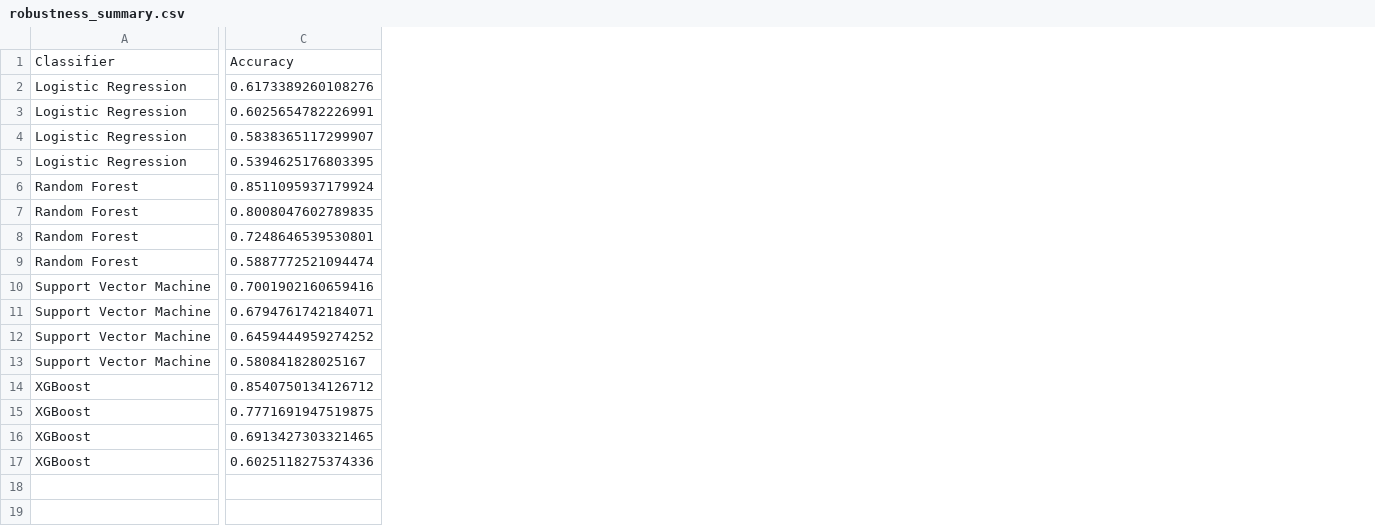
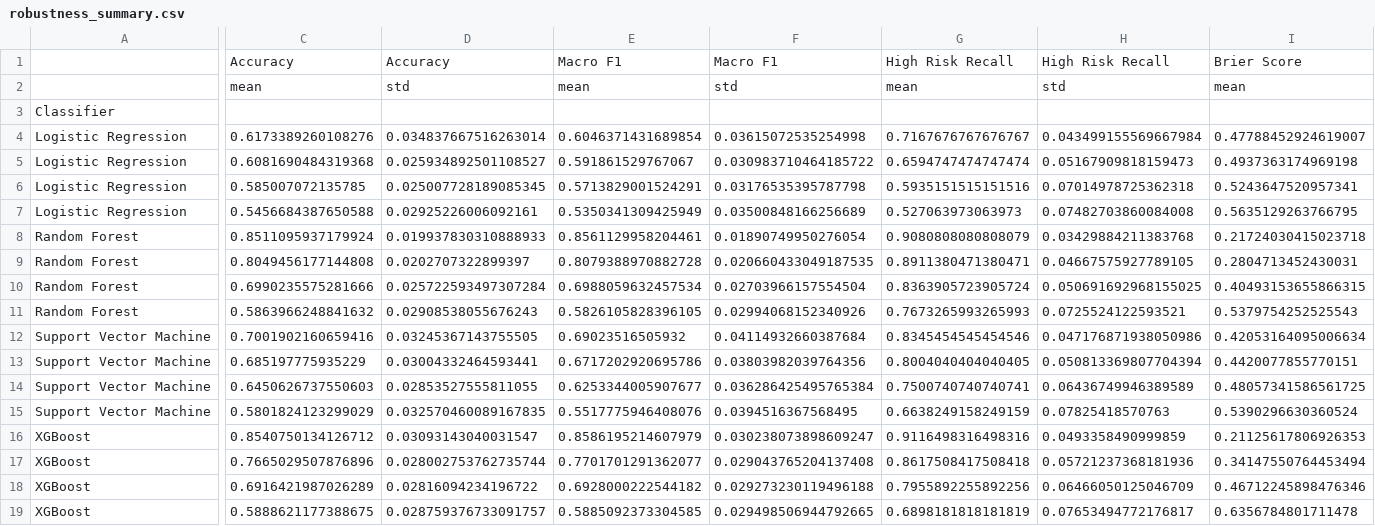
Before and after one commit to Loona6/ML_Maternal_Health_Risk_Comparison_Study, a CSV file: results/tables/robustness_summary.csv, drawn as a sheet; only a part is shown, gaps mark what is left out; addresses are those after the commit; rows hold the shown columns only; the diff covers the shown part only; the diff names each change by its address in the sheet, - before the commit and + after, or states it on an @@ line.

```diff
--- a/results/tables/robustness_summary.csv
+++ b/results/tables/robustness_summary.csv
+column D, row 1: Accuracy; rows 4-19: 0.034837667516263014 | 0.025934892501108527 | 0.025007728189085345 | 0.02925226006092161 | 0.019937830310888933 | 0.0202707322899397 | 0.025722593497307284 | 0.02908538055676243 | 0.03245367143755505 | 0.03004332464593441 | 0.02853527555811055 | 0.032570460089167835 | 0.03093143040031547 | 0.028002753762735744 | 0.02816094234196722 | 0.028759376733091757
+column E, row 1: Macro F1; rows 4-19: 0.6046371431689854 | 0.591861529767067 | 0.5713829001524291 | 0.5350341309425949 | 0.8561129958204461 | 0.8079388970882728 | 0.6988059632457534 | 0.5826105828396105 | 0.69023516505932 | 0.6717202920695786 | 0.6253344005907677 | 0.5517775946408076 | 0.8586195214607979 | 0.7701701291362077 | 0.6928000222544182 | 0.5885092373304585
+column F, row 1: Macro F1; rows 4-19: 0.03615072535254998 | 0.030983710464185722 | 0.03176535395787798 | 0.03500848166256689 | 0.01890749950276054 | 0.020660433049187535 | 0.02703966157554504 | 0.02994068152340926 | 0.04114932660387684 | 0.03803982039764356 | 0.036286425495765384 | 0.0394516367568495 | 0.030238073898609247 | 0.029043765204137408 | 0.029273230119496188 | 0.029498506944792665
+column G, row 1: High Risk Recall; rows 4-19: 0.7167676767676767 | 0.6594747474747474 | 0.5935151515151516 | 0.527063973063973 | 0.9080808080808079 | 0.8911380471380471 | 0.8363905723905724 | 0.7673265993265993 | 0.8345454545454546 | 0.8004040404040405 | 0.7500740740740741 | 0.6638249158249159 | 0.9116498316498316 | 0.8617508417508418 | 0.7955892255892256 | 0.6898181818181819
+column H, row 1: High Risk Recall; rows 4-19: 0.043499155569667984 | 0.05167909818159473 | 0.07014978725362318 | 0.07482703860084008 | 0.03429884211383768 | 0.04667575927789105 | 0.050691692968155025 | 0.0725524122593521 | 0.047176871938050986 | 0.050813369807704394 | 0.06436749946389589 | 0.07825418570763 | 0.0493358490999859 | 0.05721237368181936 | 0.06466050125046709 | 0.07653494772176817
+column I, row 1: Brier Score; rows 4-19: 0.47788452924619007 | 0.4937363174969198 | 0.5243647520957341 | 0.5635129263766795 | 0.21724030415023718 | 0.2804713452430031 | 0.40493153655866315 | 0.5379754252525543 | 0.42053164095006634 | 0.4420077855770151 | 0.48057341586561725 | 0.5390296630360524 | 0.21125617806926353 | 0.34147550764453494 | 0.46712245898476346 | 0.6356784801711478
-A1: Classifier
+A1: (empty)
+row 2:  | mean | std | mean | std | mean | std | mean
+row 3: Classifier
-C5: 0.6025654782226991
+C5: 0.6081690484319368
-C6: 0.5838365117299907
+C6: 0.585007072135785
-C7: 0.5394625176803395
+C7: 0.5456684387650588
-C9: 0.8008047602789835
+C9: 0.8049456177144808
-C10: 0.7248646539530801
+C10: 0.6990235575281666
-C11: 0.5887772521094474
+C11: 0.5863966248841632
-C13: 0.6794761742184071
+C13: 0.685197775935229
-C14: 0.6459444959274252
+C14: 0.6450626737550603
-C15: 0.580841828025167
+C15: 0.5801824123299029
-C17: 0.7771691947519875
+C17: 0.7665029507876896
-C18: 0.6913427303321465
+C18: 0.6916421987026289
-C19: 0.6025118275374336
+C19: 0.5888621177388675
```
Also changed, not shown: 1 added column, 3 removed columns and 1 edited cell elsewhere in this file, 22 other files.
